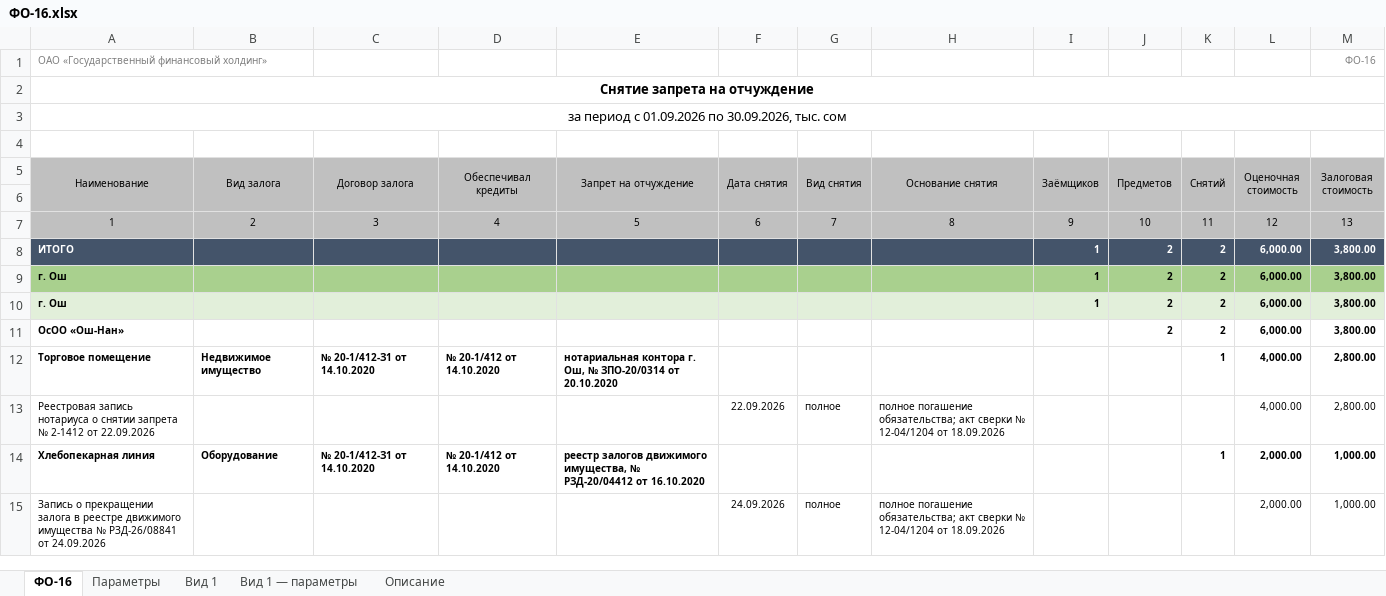
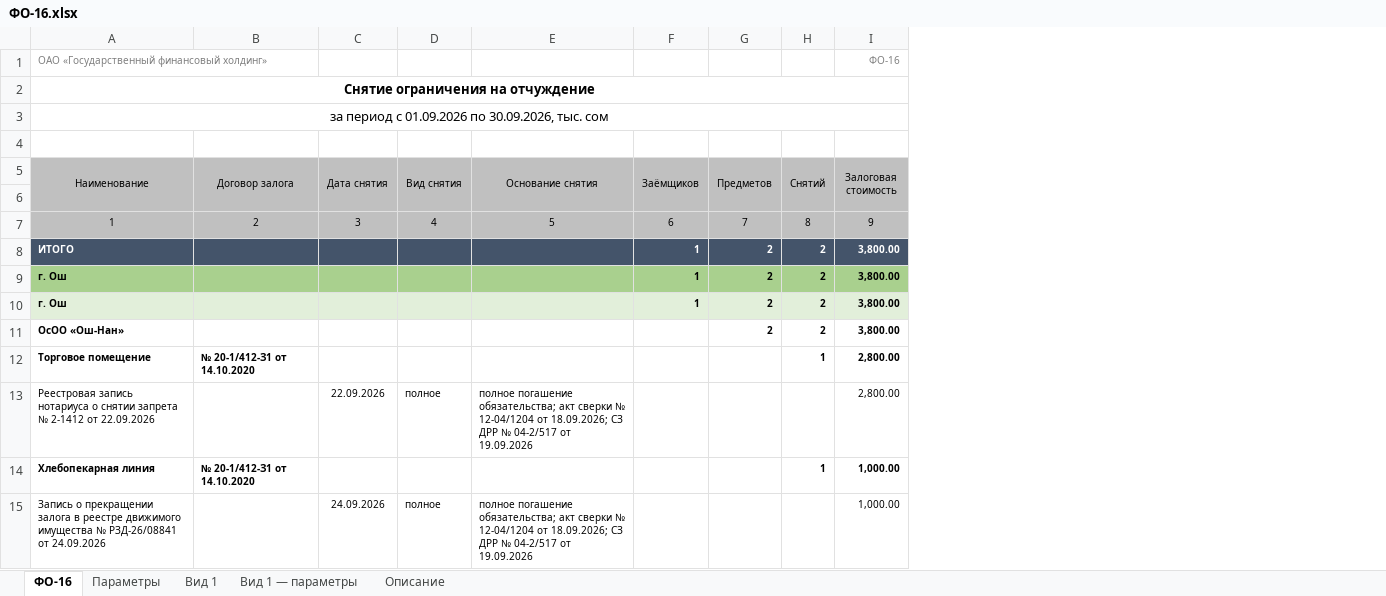
Before and after one commit to omurgazievnursultan8-hue/asubk-test, an Excel workbook: docs/perechen-otchetov/obrazcy/ФО-16.xlsx, sheet ФО-16, drawn as a sheet; values as stored, in another font and other column widths than the file's, no borders; removed rows and columns are numbered as before the commit, all else as after; the diff names each change by its address in the sheet, - before the commit and + after, or states it on an @@ line.

```diff
--- a/docs/perechen-otchetov/obrazcy/ФО-16.xlsx (sheet ФО-16)
+++ b/docs/perechen-otchetov/obrazcy/ФО-16.xlsx (sheet ФО-16)
-column B (Вид залога), rows 12-14: Недвижимое имущество |  | Оборудование
-column D (Обеспечивал кредиты), rows 12-14: № 20-1/412 от 14.10.2020 |  | № 20-1/412 от 14.10.2020
-column E (Запрет на отчуждение), rows 12-14: нотариальная контора г. Ош, № ЗПО-20/0314 от 20.10.2020 |  | реестр залогов движимого имущества, № РЗД-20/04412 от 16.10.2020
-column L (Оценочная стоимость), rows 8-15: 6,000.00 | 6,000.00 | 6,000.00 | 6,000.00 | 4,000.00 | 4,000.00 | 2,000.00 | 2,000.00
-A2 (Наименование): Снятие запрета на отчуждение
+A2 (Наименование): Снятие ограничения на отчуждение
-row 7: 1 | 2 | 3 | 4 | 5 | 6 | 7 | 8 | 9 | 10 | 11 | 12 | 13
+row 7: 1 | 2 | 3 | 4 | 5 | 6 | 7 | 8 | 9
-E13 (Основание снятия): …12-04/1204 от 18.09.2026
+E13 (Основание снятия): …12-04/1204 от 18.09.2026; СЗ ДРР № 04-2/517 от 19.09.2026
-E15 (Основание снятия): …12-04/1204 от 18.09.2026
+E15 (Основание снятия): …12-04/1204 от 18.09.2026; СЗ ДРР № 04-2/517 от 19.09.2026
```
Also changed, not shown: sheet Описание, sheet Параметры, sheet Вид 1, sheet Вид 1 — параметры, docs/perechen-otchetov/Перечень.xlsx, 2 other files.
